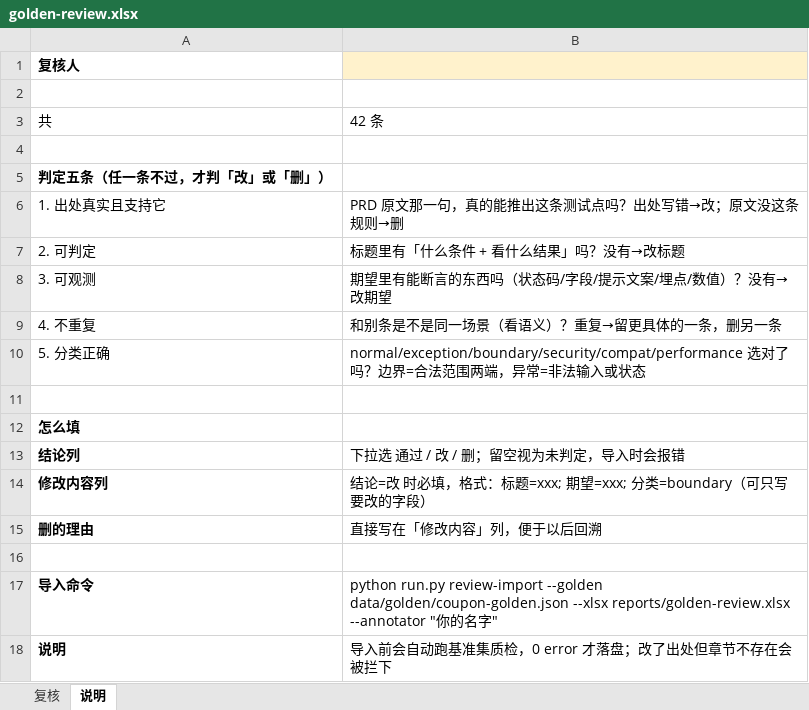
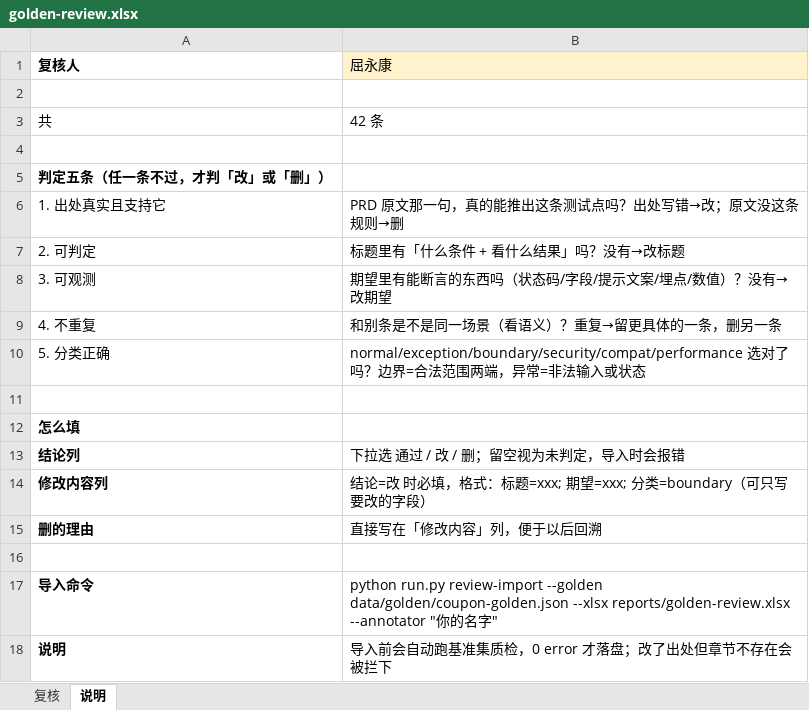
Before and after one commit to 293r48294394/AI_TEST, an Excel workbook: reports/golden-review.xlsx, sheet 说明, drawn as a sheet; values as stored, in another font and other column widths than the file's, no borders; the diff names each change by its address in the sheet, - before the commit and + after, or states it on an @@ line.

```diff
--- a/reports/golden-review.xlsx (sheet 说明)
+++ b/reports/golden-review.xlsx (sheet 说明)
-B1: (empty)
+B1: 屈永康
```
Also changed, not shown: sheet 复核, 6 other files.
